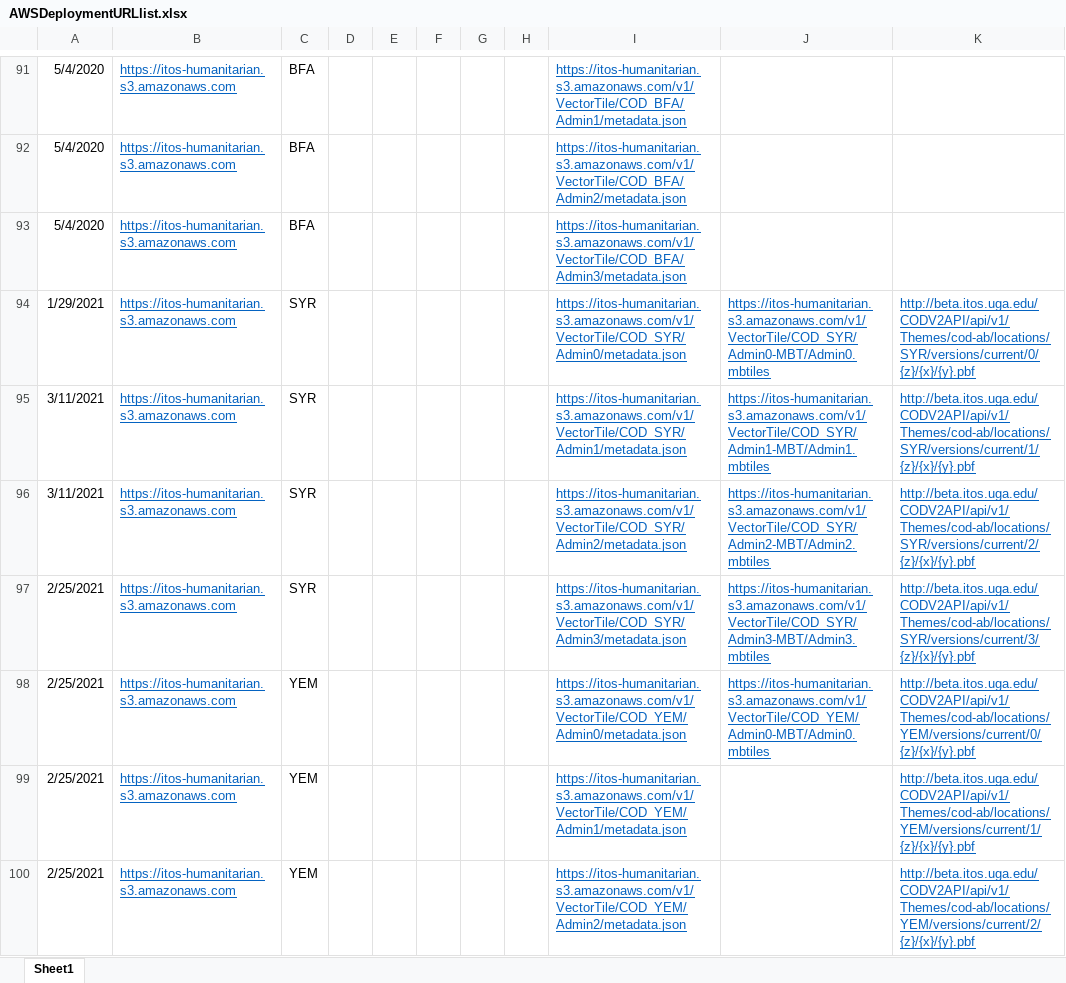
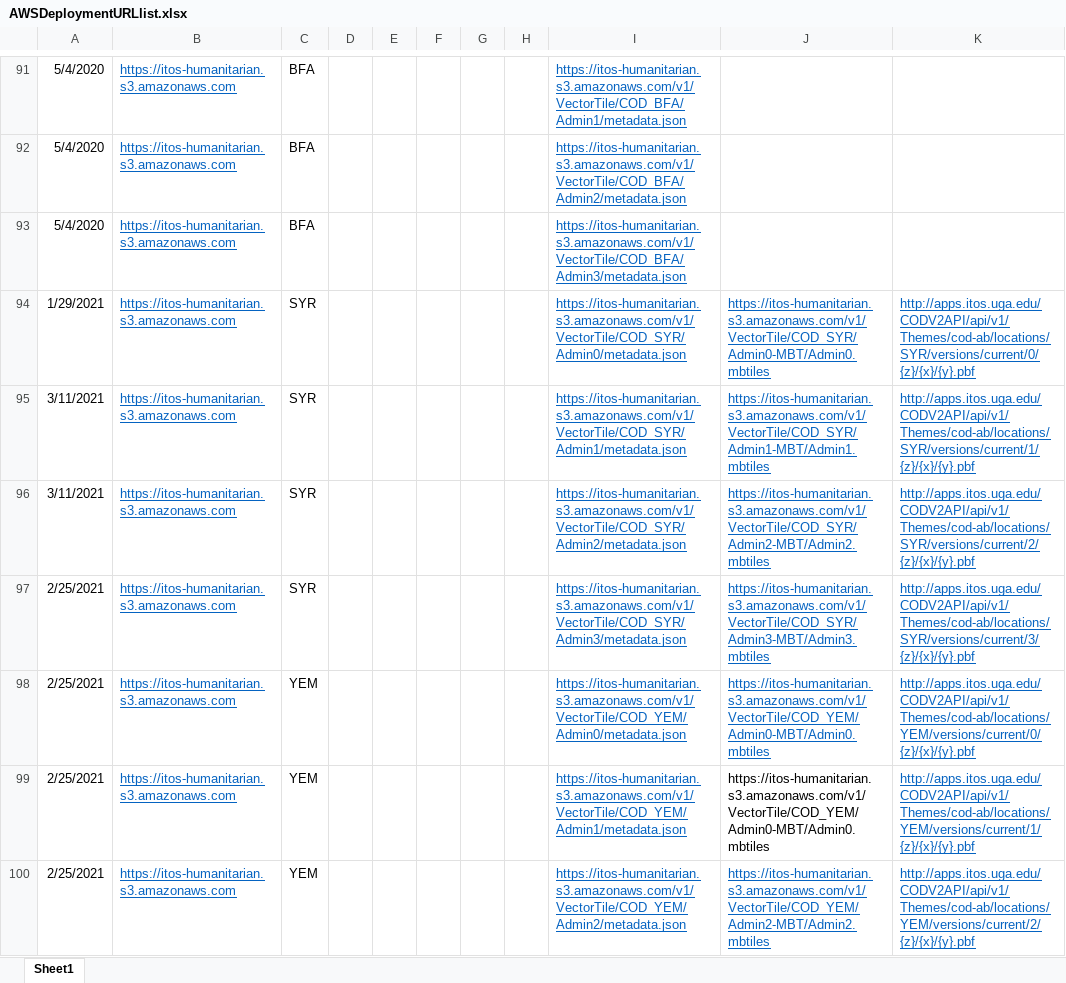
Before and after one commit to UGA-ITOSHumanitarianGIS/mapservicedoc, an Excel workbook: Data/AWSDeploymentURLlist.xlsx, sheet Sheet1, drawn as a sheet; only a part is shown, gaps mark what is left out; values as stored, in another font and other column widths than the file's, no borders; the diff covers the shown part only; the diff names each change by its address in the sheet, - before the commit and + after, or states it on an @@ line.

Commit message:
Nic, COD and others
Nicaragua, Democratic Republic of Congo COD and others

```diff
--- a/Data/AWSDeploymentURLlist.xlsx (sheet Sheet1)
+++ b/Data/AWSDeploymentURLlist.xlsx (sheet Sheet1)
-K94: http://beta.itos.uga.edu/CODV2API/api/v1/Themes/cod-ab/locations/SYR/versions/current/0/{z}/{x}/{y}.pbf
+K94: http://apps.itos.uga.edu/CODV2API/api/v1/Themes/cod-ab/locations/SYR/versions/current/0/{z}/{x}/{y}.pbf
-K95: http://beta.itos.uga.edu/CODV2API/api/v1/Themes/cod-ab/locations/SYR/versions/current/1/{z}/{x}/{y}.pbf
+K95: http://apps.itos.uga.edu/CODV2API/api/v1/Themes/cod-ab/locations/SYR/versions/current/1/{z}/{x}/{y}.pbf
-K96: http://beta.itos.uga.edu/CODV2API/api/v1/Themes/cod-ab/locations/SYR/versions/current/2/{z}/{x}/{y}.pbf
+K96: http://apps.itos.uga.edu/CODV2API/api/v1/Themes/cod-ab/locations/SYR/versions/current/2/{z}/{x}/{y}.pbf
-K97: http://beta.itos.uga.edu/CODV2API/api/v1/Themes/cod-ab/locations/SYR/versions/current/3/{z}/{x}/{y}.pbf
+K97: http://apps.itos.uga.edu/CODV2API/api/v1/Themes/cod-ab/locations/SYR/versions/current/3/{z}/{x}/{y}.pbf
-K98: http://beta.itos.uga.edu/CODV2API/api/v1/Themes/cod-ab/locations/YEM/versions/current/0/{z}/{x}/{y}.pbf
+K98: http://apps.itos.uga.edu/CODV2API/api/v1/Themes/cod-ab/locations/YEM/versions/current/0/{z}/{x}/{y}.pbf
-J99: (empty)
+J99: https://itos-humanitarian.s3.amazonaws.com/v1/VectorTile/COD_YEM/Admin0-MBT/Admin0.mbtiles
-K99: http://beta.itos.uga.edu/CODV2API/api/v1/Themes/cod-ab/locations/YEM/versions/current/1/{z}/{x}/{y}.pbf
+K99: http://apps.itos.uga.edu/CODV2API/api/v1/Themes/cod-ab/locations/YEM/versions/current/1/{z}/{x}/{y}.pbf
-J100: (empty)
+J100: https://itos-humanitarian.s3.amazonaws.com/v1/VectorTile/COD_YEM/Admin2-MBT/Admin2.mbtiles
-K100: http://beta.itos.uga.edu/CODV2API/api/v1/Themes/cod-ab/locations/YEM/versions/current/2/{z}/{x}/{y}.pbf
+K100: http://apps.itos.uga.edu/CODV2API/api/v1/Themes/cod-ab/locations/YEM/versions/current/2/{z}/{x}/{y}.pbf
```
Also changed, not shown: 44 edited cells elsewhere in this sheet.
